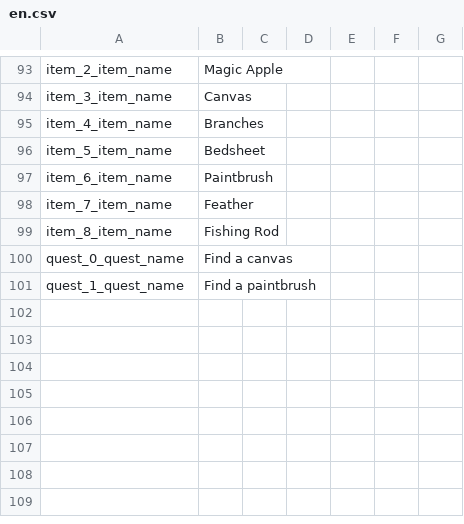
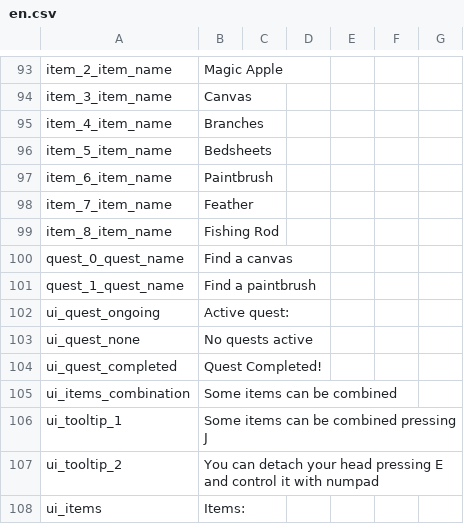
Before and after one commit to maurozurlo/Platformer45, a CSV file: Assets/Resources/Dialogue/en.csv, drawn as a sheet; only a part is shown, gaps mark what is left out.

```diff
--- a/Assets/Resources/Dialogue/en.csv
+++ b/Assets/Resources/Dialogue/en.csv
@@ -95,3 +95,3 @@ item_3_item_name, Canvas
 item_4_item_name, Branches
-item_5_item_name, Bedsheet
+item_5_item_name, Bedsheets
 item_6_item_name, Paintbrush
@@ -101 +101,8 @@ quest_0_quest_name, Find a canvas
 quest_1_quest_name, Find a paintbrush
+ui_quest_ongoing, Active quest:
+ui_quest_none, No quests active
+ui_quest_completed, Quest Completed!
+ui_items_combination, Some items can be combined
+ui_tooltip_1, Some items can be combined pressing J
+ui_tooltip_2, You can detach your head pressing E and control it with numpad
+ui_items, Items:
```
Also changed, not shown: Assets/tools/localization/output.csv, 9 other files.
